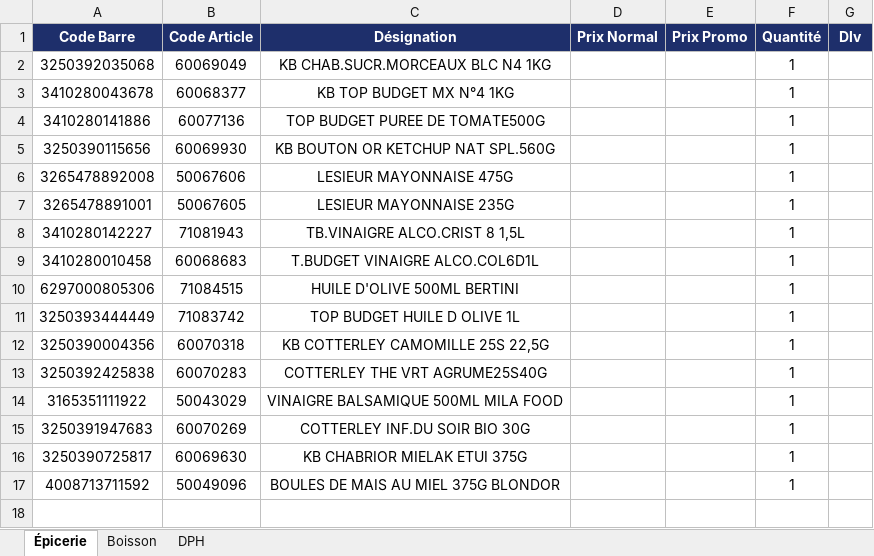
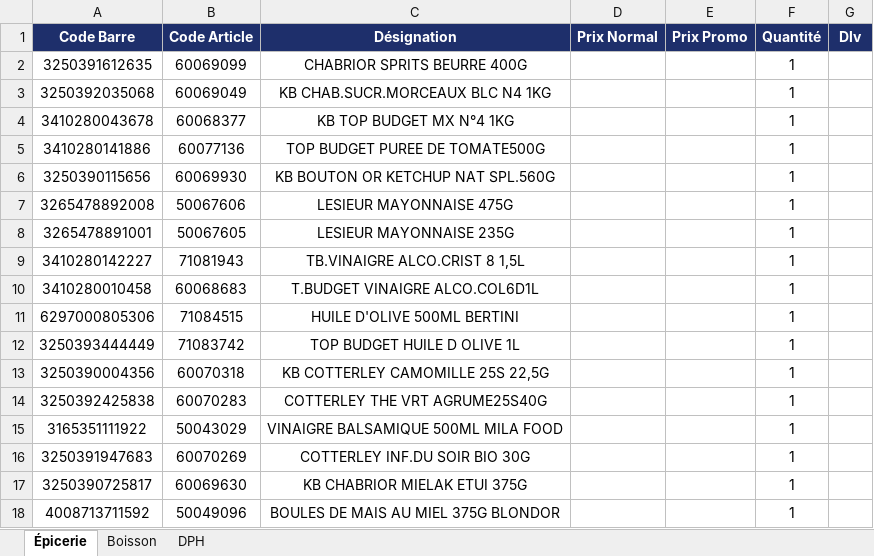
Before and after one commit to hasiniainahasina1-art/BOTAKI, an Excel workbook: dlv_KIBO2.xlsx, sheet Épicerie, drawn as a sheet; values as stored, in another font and other column widths than the file's, no borders; the diff names each change by its address in the sheet, - before the commit and + after, or states it on an @@ line.

Commit message:
Ajout dlv KIBO2/Épicerie – CHABRIOR SPRITS BEURRE 400G

```diff
--- a/dlv_KIBO2.xlsx (sheet Épicerie)
+++ b/dlv_KIBO2.xlsx (sheet Épicerie)
+row 2: 3250391612635 | 60069099 | CHABRIOR SPRITS BEURRE 400G |  |  | 1
```
